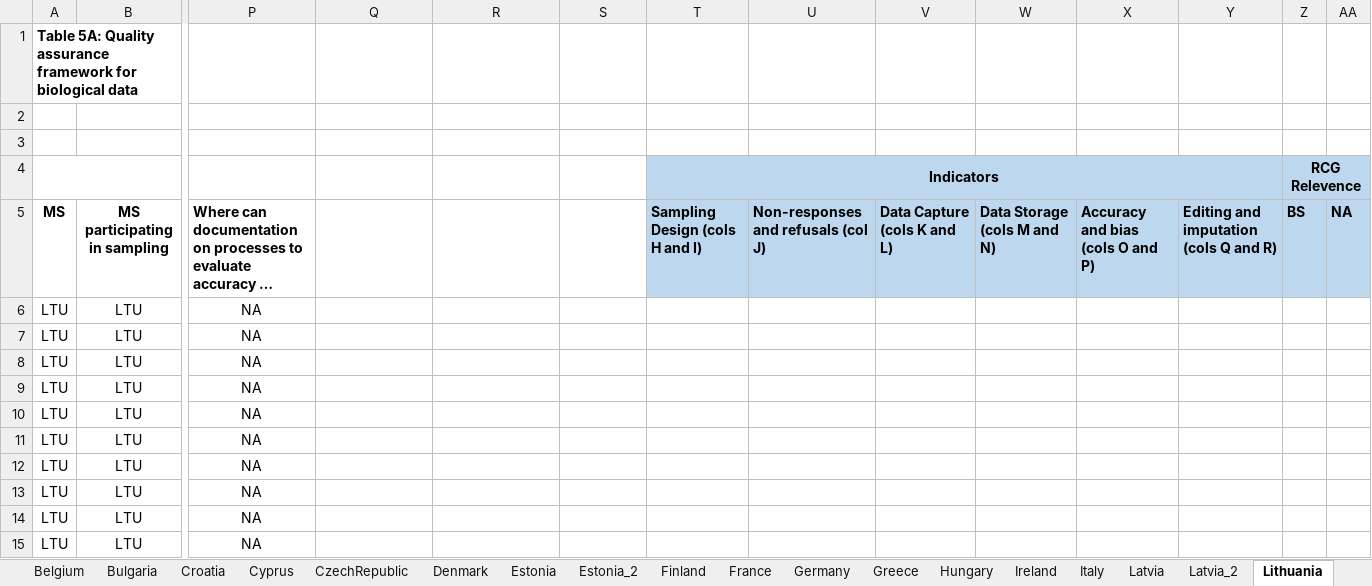
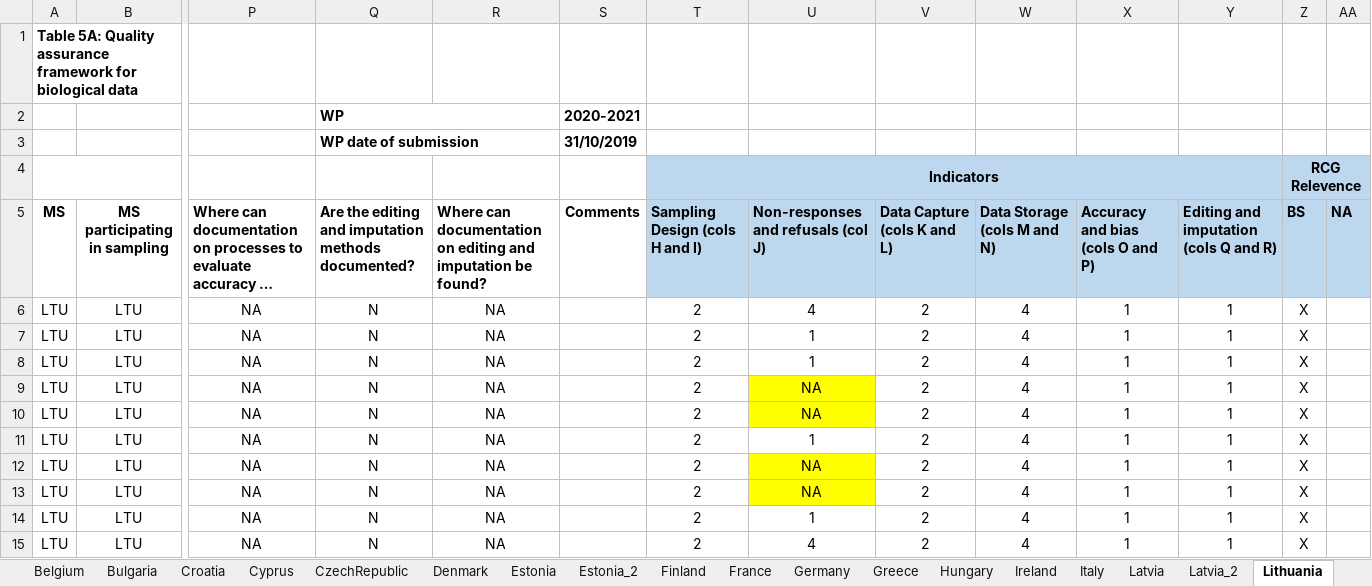
Before and after one commit to davidcurrie2001/Table5ADataAnalysis, an Excel workbook: Table5A_withIndicators_2020.xlsx, sheet Lithuania, drawn as a sheet; only a part is shown, gaps mark what is left out; long unchanged cells end in …; values as stored, in another font and other column widths than the file's, no borders; rows hold the shown columns only; the diff covers the shown part only; the diff names each change by its address in the sheet, - before the commit and + after, or states it on an @@ line.

```diff
--- a/Table5A_withIndicators_2020.xlsx (sheet Lithuania)
+++ b/Table5A_withIndicators_2020.xlsx (sheet Lithuania)
-row 2: (empty)
+row 2:  |  |  | WP |  | 2020-2021
+Q2:R2 merged
-row 3: (empty)
+row 3:  |  |  | WP date of submission |  | 31/10/2019
+Q3:R3 merged
-Q5: (empty)
+Q5: Are the editing and imputation methods documented?
-R5: (empty)
+R5: Where can documentation on editing and imputation be found?
-S5: (empty)
+S5: Comments
-Q6:Q15: (empty)
+Q6:Q15: N
-R6:R15: (empty)
+R6:R15: NA
-T6:T15: (empty)
+T6:T15: 2
-U6: (empty)
+U6: 4
-V6:V15: (empty)
+V6:V15: 2
-W6:W15: (empty)
+W6:W15: 4
-X6:X15: (empty)
+X6:X15: 1
-Y6:Y15: (empty)
+Y6:Y15: 1
-Z6:Z15: (empty)
+Z6:Z15: X
-U7:U8: (empty)
+U7:U8: 1
-U9:U10: (empty)
+U9:U10: NA
-U9:U10 fill: none
+U9:U10 fill: #FFFF00
-U11: (empty)
+U11: 1
-U12:U13: (empty)
+U12:U13: NA
-U12:U13 fill: none
+U12:U13 fill: #FFFF00
-U14: (empty)
+U14: 1
-U15: (empty)
+U15: 4
```
Also changed, not shown: 1 added row and 108 edited cells elsewhere in this sheet, sheet Portugal, sheet Spain, sheet Germany, sheet Indicators, sheet Sweden, sheet Poland, 2 more sheets, 1 other file.
